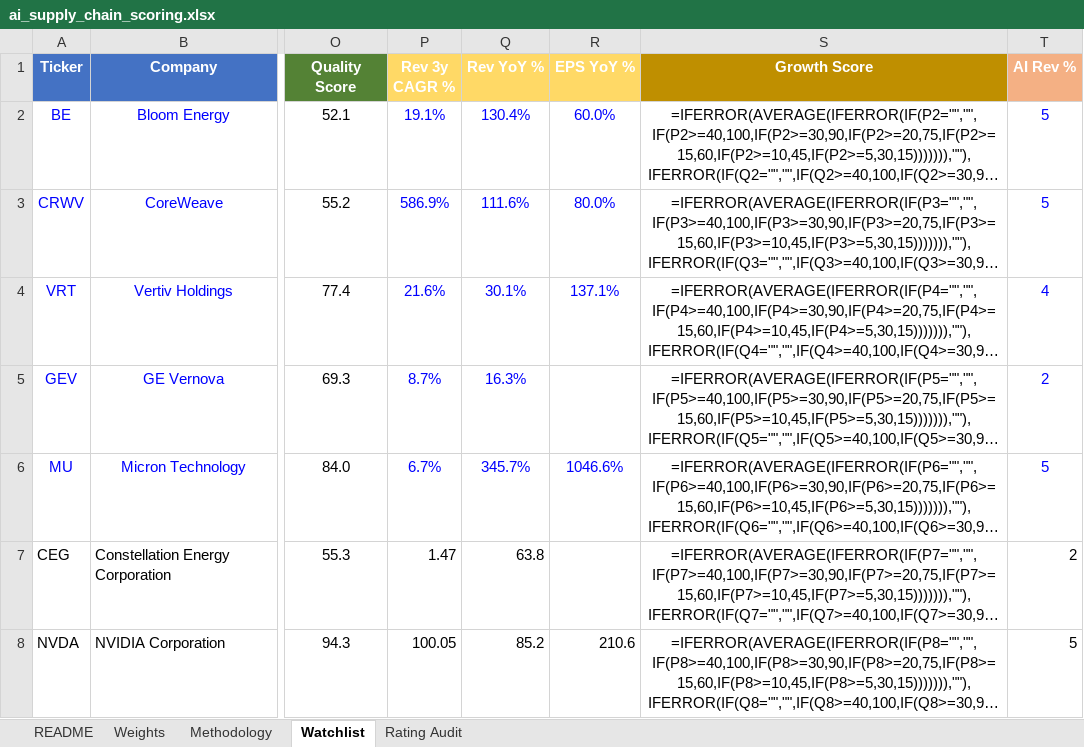
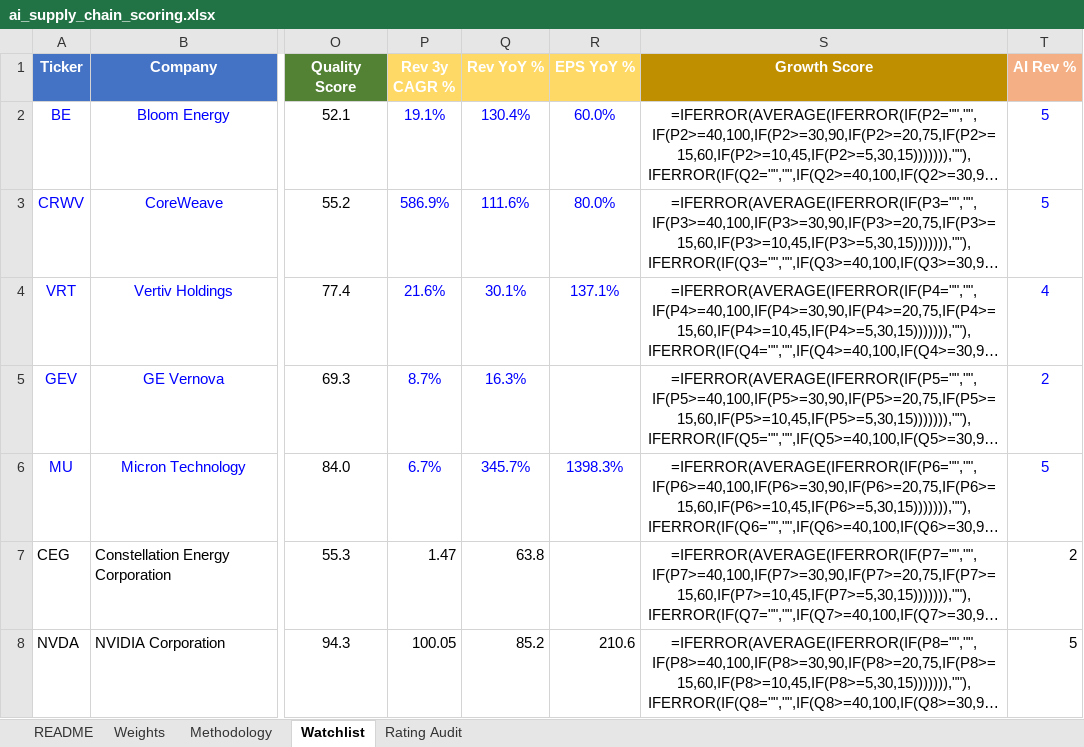
Before and after one commit to dgaraventa5/ai-stocks, an Excel workbook: 00-master/ai_supply_chain_scoring.xlsx, sheet Watchlist, drawn as a sheet; only a part is shown, gaps mark what is left out; long unchanged cells end in …; values as stored, in another font and other column widths than the file's, no borders; formulas without a stored value are shown as written; conditional formats not drawn; the diff names each change by its address in the sheet, - before the commit and + after, or states it on an @@ line.

```diff
--- a/00-master/ai_supply_chain_scoring.xlsx (sheet Watchlist)
+++ b/00-master/ai_supply_chain_scoring.xlsx (sheet Watchlist)
-R6 (EPS YoY %): 1046.6%
+R6 (EPS YoY %): 1398.3%
```
Also changed, not shown: sheet Rating Audit.
